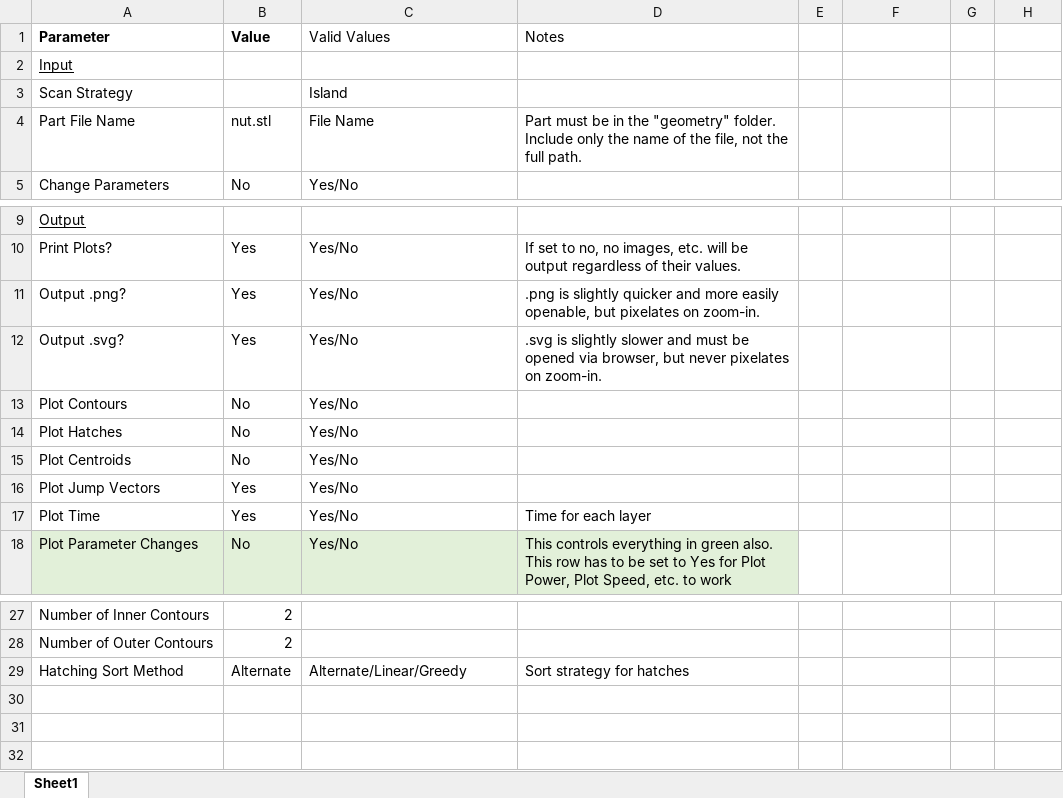
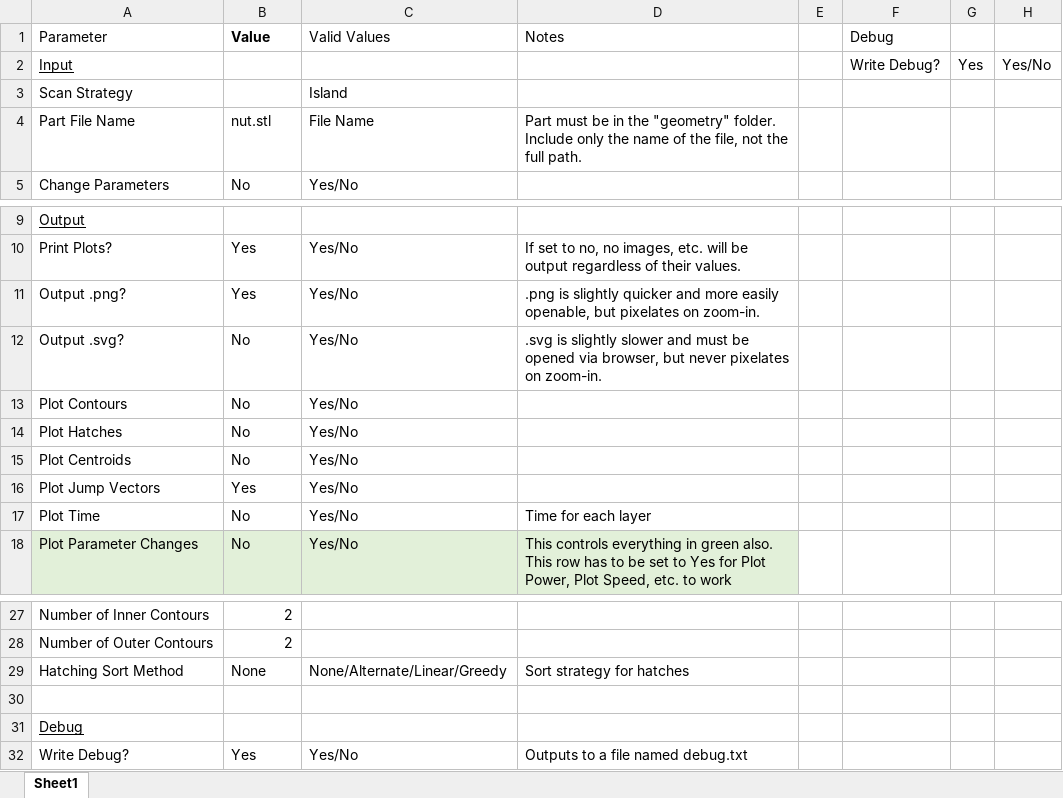
Before and after one commit to osu-cdme/cdme-scangen, an Excel workbook: config.xlsx, sheet Sheet1, drawn as a sheet; only a part is shown, gaps mark what is left out; values as stored, in another font and other column widths than the file's, no borders; the diff names each change by its address in the sheet, - before the commit and + after, or states it on an @@ line.

Commit message:
Debug output for input options

```diff
--- a/config.xlsx (sheet Sheet1)
+++ b/config.xlsx (sheet Sheet1)
-A1 bold: on
+A1 bold: off
-F1: (empty)
+F1: Debug
-F2 (Debug): (empty)
+F2 (Debug): Write Debug?
-G2: (empty)
+G2: Yes
-H2: (empty)
+H2: Yes/No
-B12 (Value): Yes
+B12 (Value): No
-B17 (Value): Yes
+B17 (Value): No
-B29 (Value): Alternate
+B29 (Value): None
-C29 (Valid Values): Alternate/Linear/Greedy
+C29 (Valid Values): None/Alternate/Linear/Greedy
+row 30: (empty)
+row 31: Debug
+row 32: Write Debug? | Yes | Yes/No | Outputs to a file named debug.txt
```
Also changed, not shown: 2 other files.
